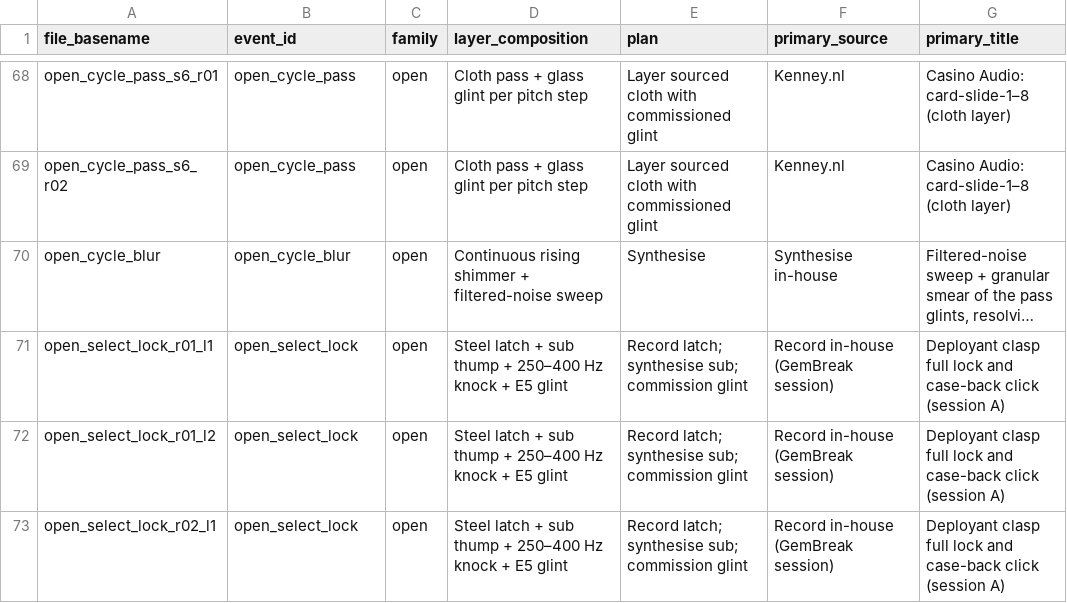
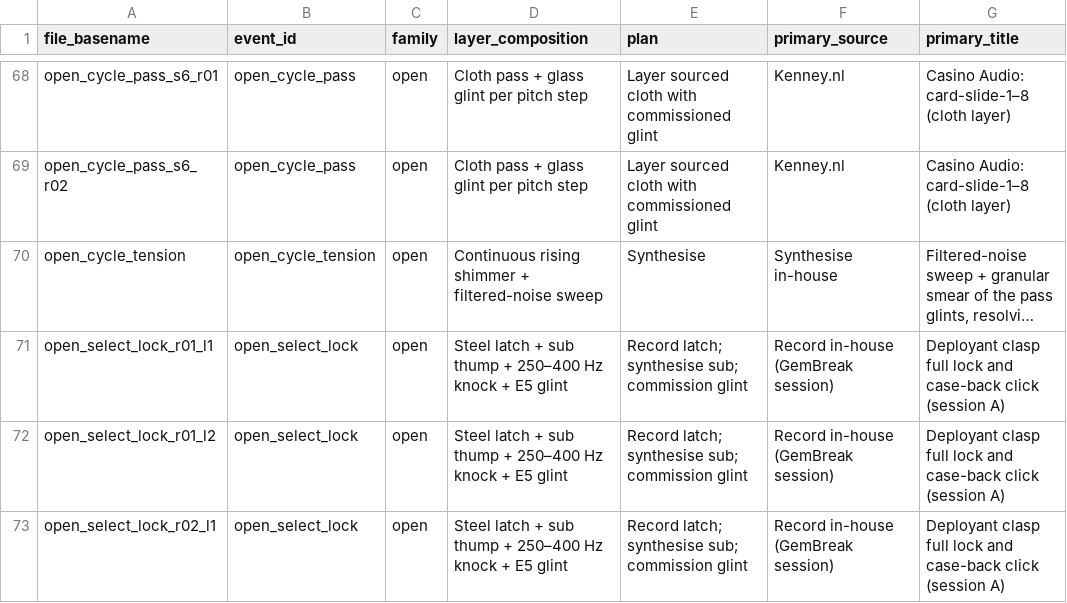
Before and after one commit to AveryArtlife/art-discovery-agent, a CSV file: audit/licenses.csv, drawn as a sheet; only a part is shown, gaps mark what is left out; long unchanged cells end in …; the diff names each change by its address in the sheet, - before the commit and + after, or states it on an @@ line.

```diff
--- a/audit/licenses.csv
+++ b/audit/licenses.csv
-A70 (file_basename): open_cycle_blur
+A70 (file_basename): open_cycle_tension
-B70 (event_id): open_cycle_blur
+B70 (event_id): open_cycle_tension
```
Also changed, not shown: 3 other files.
